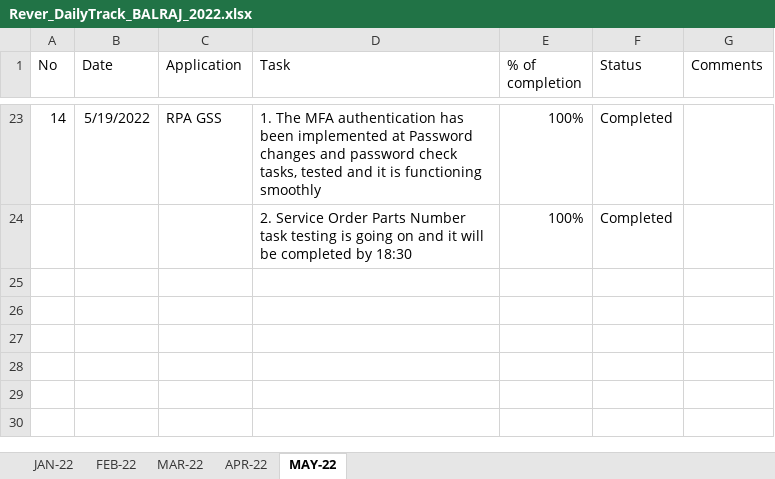
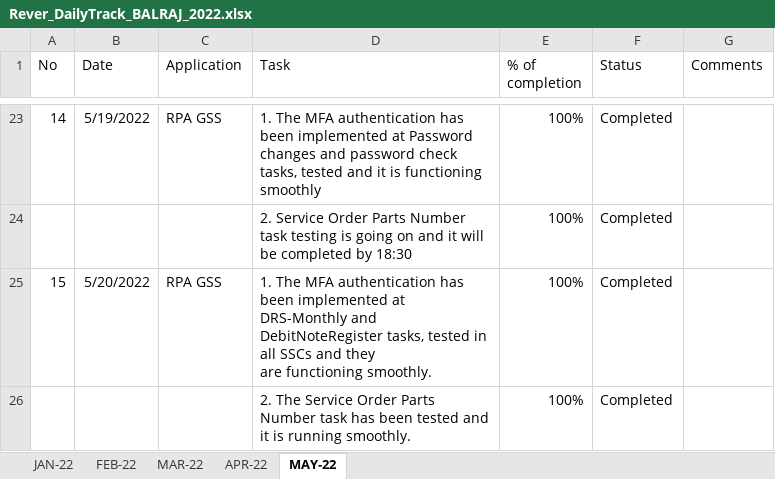
Before and after one commit to RIGELSOFTSINGAPORE/DailyTracker, an Excel workbook: Rever_DailyTrack_BALRAJ_2022.xlsx, sheet MAY-22, drawn as a sheet; only a part is shown, gaps mark what is left out; values as stored, in another font and other column widths than the file's, no borders; ↵ is a line break in a cell; the diff names each change by its address in the sheet, - before the commit and + after, or states it on an @@ line.

Commit message:
Add files via upload

```diff
--- a/Rever_DailyTrack_BALRAJ_2022.xlsx (sheet MAY-22)
+++ b/Rever_DailyTrack_BALRAJ_2022.xlsx (sheet MAY-22)
+row 25: 15 | 5/20/2022 | RPA GSS | 1. The MFA authentication has been implemented at DRS-Monthly and DebitNoteRegister tasks, tested in all SSCs and they ↵ are functioning smoothly. | 100% | Completed
+row 26:  |  |  | 2. The Service Order Parts Number task has been tested and it is running smoothly. | 100% | Completed
```
